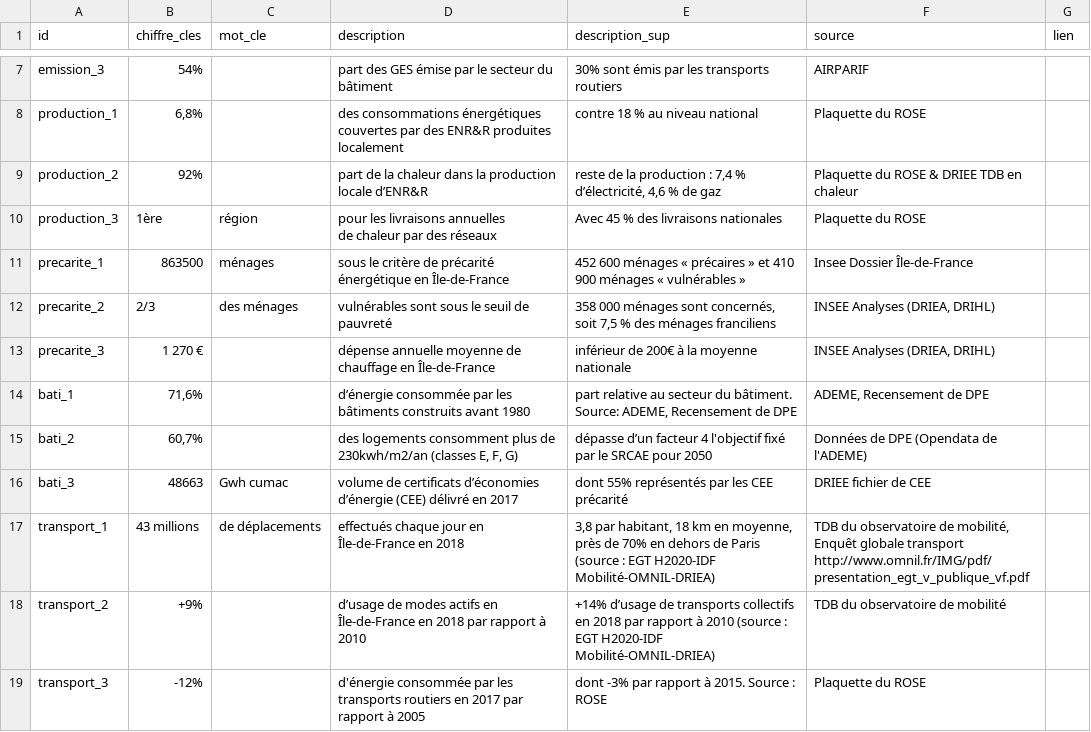
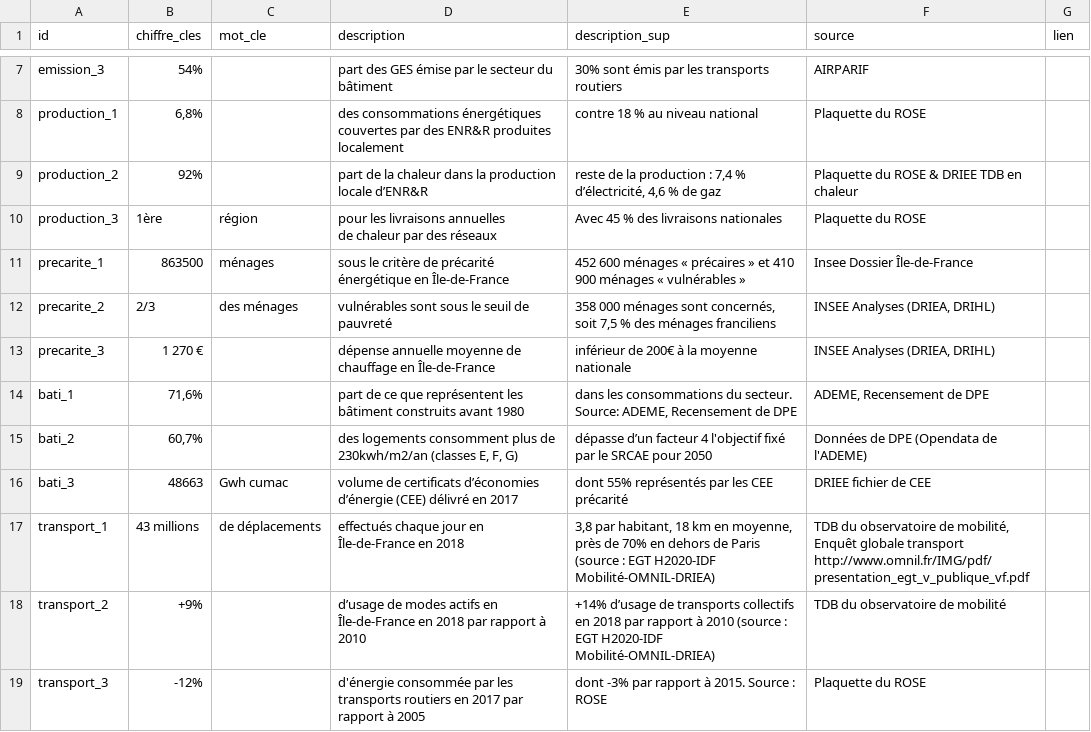
Before and after one commit to SECV-PEE/SECV-PEE.github.io, a CSV file: data/page1_consommation/page_chiffre_cles.csv, drawn as a sheet; only a part is shown, gaps mark what is left out.

Commit message:
Add files via upload

```diff
--- a/data/page1_consommation/page_chiffre_cles.csv
+++ b/data/page1_consommation/page_chiffre_cles.csv
@@ -22,3 +22,3 @@ precarite_3,1 270 €,,"dépense annuelle moyenne de chauffage en Île-de-Franc
 ",inférieur de 200€ à la moyenne nationale,"INSEE Analyses (DRIEA, DRIHL)",
-bati_1,"71,6%",,d’énergie consommée par les bâtiments construits avant 1980,"part relative au secteur du bâtiment. Source: ADEME, Recensement de DPE ","ADEME, Recensement de DPE",
+bati_1,"71,6%",,part de ce que représentent les bâtiment construits avant 1980,"dans les consommations du secteur. Source: ADEME, Recensement de DPE ","ADEME, Recensement de DPE",
 bati_2,"60,7%",,"des logements consomment plus de 230kwh/m2/an (classes E, F, G)",dépasse d’un facteur 4 l'objectif fixé par le SRCAE pour 2050,Données de DPE (Opendata de l'ADEME),
```
